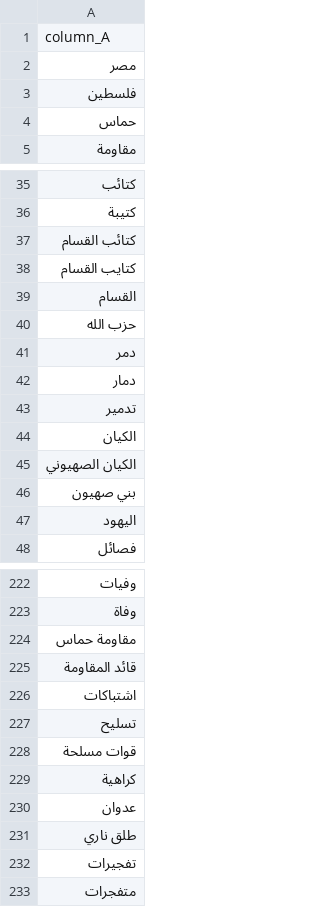
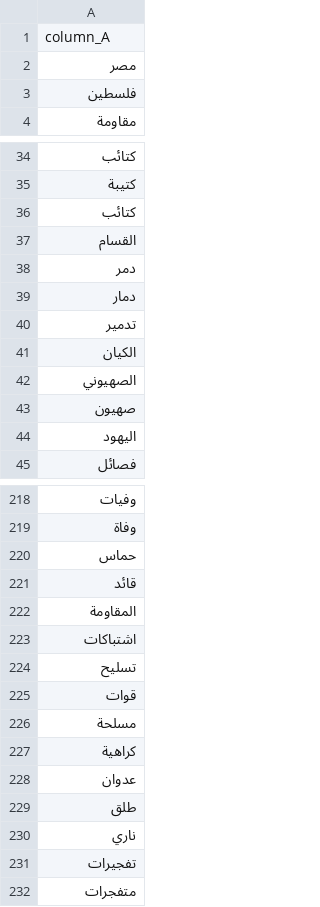
Before and after one commit to Soliman2020/bypass_gaza_content_filters, a CSV file: keywords.csv, drawn as a sheet; only a part is shown, gaps mark what is left out; the diff covers the shown part only.

```diff
--- a/keywords.csv
+++ b/keywords.csv
@@ -3,3 +3,2 @@ column_A
 فلسطين
-حماس
 مقاومة
@@ -36,6 +35,4 @@ column_A
 كتيبة
-كتائب القسام
-كتايب القسام
+كتائب
 القسام
-حزب الله
 دمر
@@ -44,4 +41,4 @@ column_A
 الكيان
-الكيان الصهيوني
-بني صهيون
+الصهيوني
+صهيون
 اليهود
@@ -223,10 +219,13 @@ column_A
 وفاة
-مقاومة حماس
-قائد المقاومة
+حماس
+قائد
+المقاومة
 اشتباكات
 تسليح
-قوات مسلحة
+قوات
+مسلحة
 كراهية
 عدوان
-طلق ناري
+طلق
+ناري
 تفجيرات
```
Also changed, not shown: 5 added rows, 4 removed rows and 9 edited cells elsewhere in this file, 3 other files.
